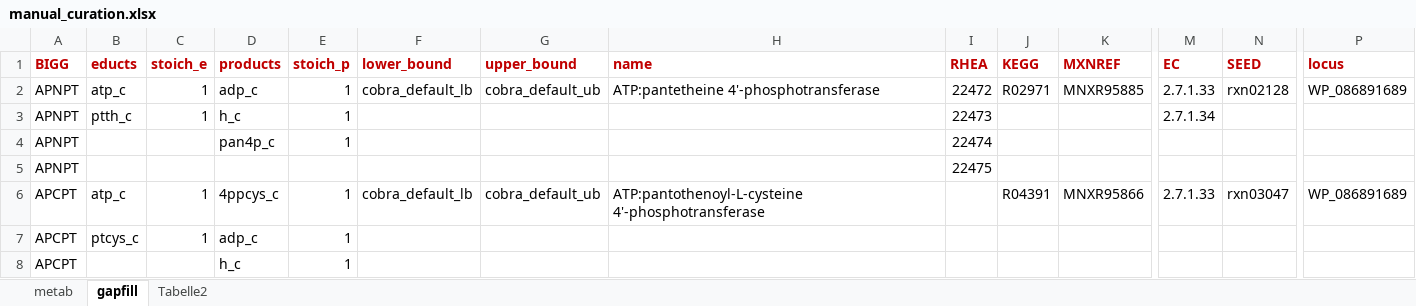
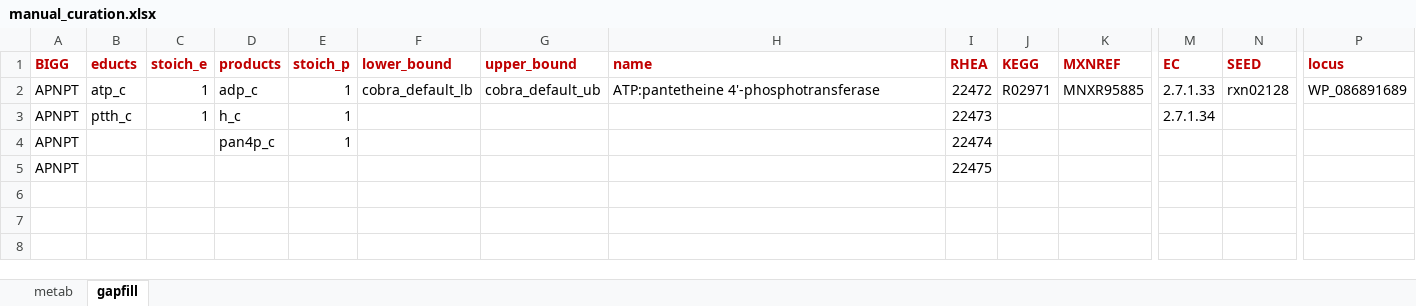
Before and after one commit to draeger-lab/refinegems, an Excel workbook: data/manual_curation.xlsx, sheet gapfill, drawn as a sheet; only a part is shown, gaps mark what is left out; values as stored, in another font and other column widths than the file's, no borders; rows hold the shown columns only; the diff names each change by its address in the sheet, - before the commit and + after, or states it on an @@ line.

```diff
--- a/data/manual_curation.xlsx (sheet gapfill)
+++ b/data/manual_curation.xlsx (sheet gapfill)
-sheet tab: Tabelle2
-row 6: APCPT | atp_c | 1 | 4ppcys_c | 1 | cobra_default_lb | cobra_default_ub | ATP:pantothenoyl-L-cysteine 4'-phosphotransferase |  | R04391 | MNXR95866 | 2.7.1.33 | rxn03047 | WP_086891689
-row 7: APCPT | ptcys_c | 1 | adp_c | 1
-row 8: APCPT |  |  | h_c | 1
```
Also changed, not shown: sheet metab.
